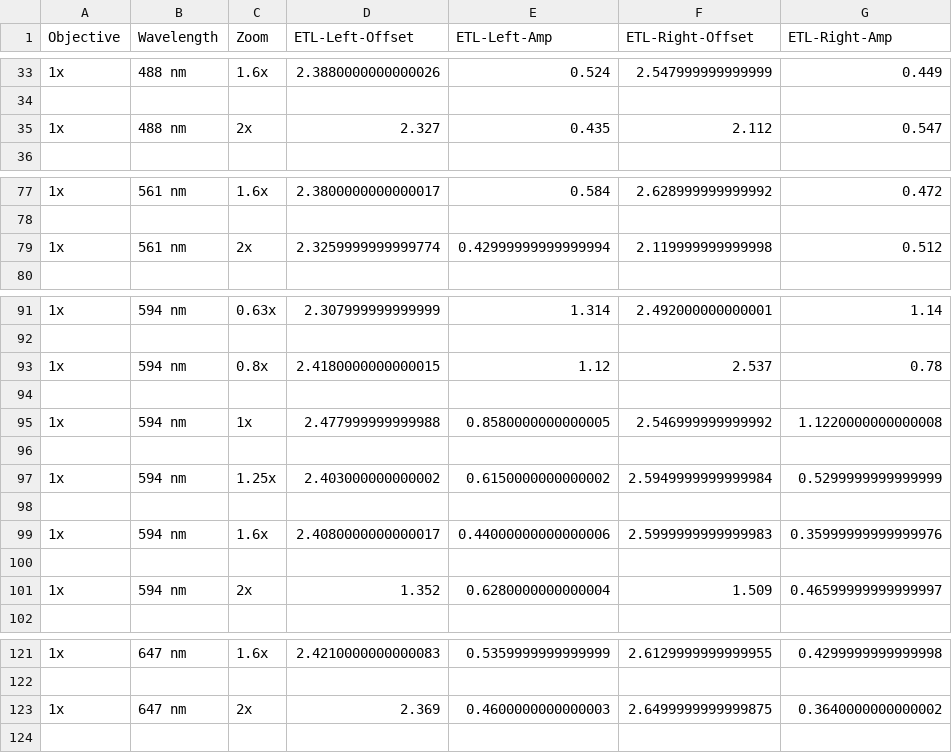
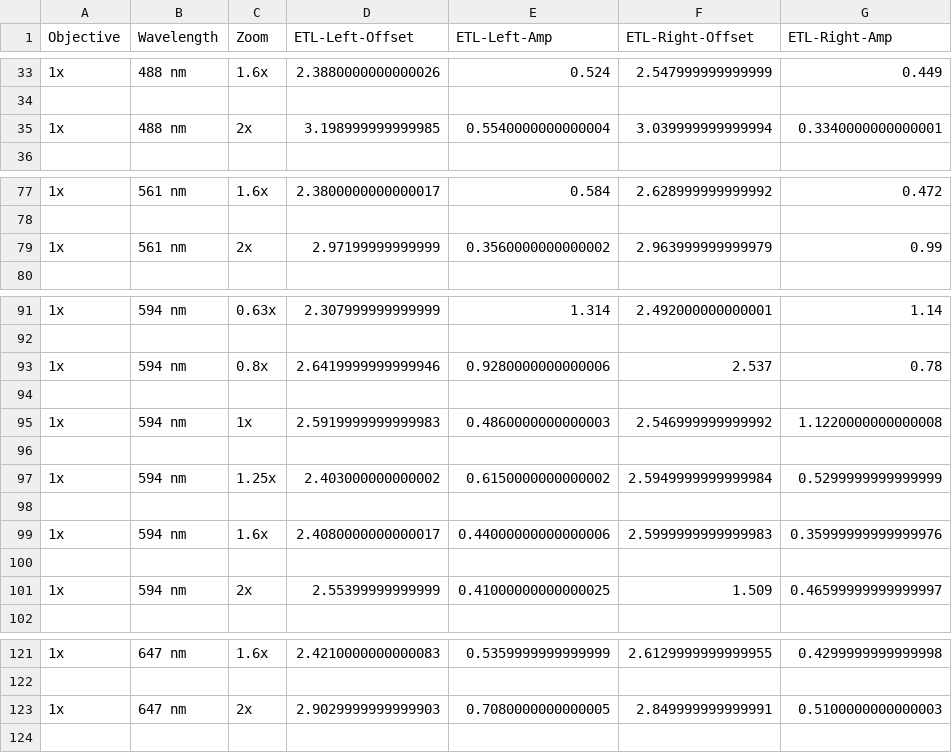
Before and after one commit to tzlohn/mesoSPIM-control, a CSV file: mesoSPIM/config/etl_parameters/ETL-parameters.csv, drawn as a sheet; only a part is shown, gaps mark what is left out; the diff covers the shown part only.

```diff
--- a/mesoSPIM/config/etl_parameters/ETL-parameters.csv
+++ b/mesoSPIM/config/etl_parameters/ETL-parameters.csv
@@ -34,3 +34,3 @@ Objective;Wavelength;Zoom;ETL-Left-Offset;ETL-Left-Amp;ETL-Right-Offset;ETL-Righ
 
-1x;488 nm;2x;2.327;0.435;2.112;0.547
+1x;488 nm;2x;3.198999999999985;0.5540000000000004;3.039999999999994;0.3340000000000001
 
@@ -78,3 +78,3 @@ Objective;Wavelength;Zoom;ETL-Left-Offset;ETL-Left-Amp;ETL-Right-Offset;ETL-Righ
 
-1x;561 nm;2x;2.3259999999999774;0.42999999999999994;2.119999999999998;0.512
+1x;561 nm;2x;2.97199999999999;0.3560000000000002;2.963999999999979;0.99
 
@@ -92,5 +92,5 @@ Objective;Wavelength;Zoom;ETL-Left-Offset;ETL-Left-Amp;ETL-Right-Offset;ETL-Righ
 
-1x;594 nm;0.8x;2.4180000000000015;1.12;2.537;0.78
+1x;594 nm;0.8x;2.6419999999999946;0.9280000000000006;2.537;0.78
 
-1x;594 nm;1x;2.477999999999988;0.8580000000000005;2.546999999999992;1.1220000000000008
+1x;594 nm;1x;2.5919999999999983;0.4860000000000003;2.546999999999992;1.1220000000000008
 
@@ -100,3 +100,3 @@ Objective;Wavelength;Zoom;ETL-Left-Offset;ETL-Left-Amp;ETL-Right-Offset;ETL-Righ
 
-1x;594 nm;2x;1.352;0.6280000000000004;1.509;0.46599999999999997
+1x;594 nm;2x;2.55399999999999;0.41000000000000025;1.509;0.46599999999999997
 
@@ -122,3 +122,3 @@ Objective;Wavelength;Zoom;ETL-Left-Offset;ETL-Left-Amp;ETL-Right-Offset;ETL-Righ
 
-1x;647 nm;2x;2.369;0.4600000000000003;2.6499999999999875;0.3640000000000002
+1x;647 nm;2x;2.9029999999999903;0.7080000000000005;2.849999999999991;0.5100000000000003
 
```
Also changed, not shown: 4 edited cells elsewhere in this file, 3 other files.
